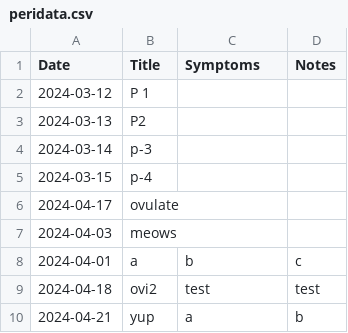
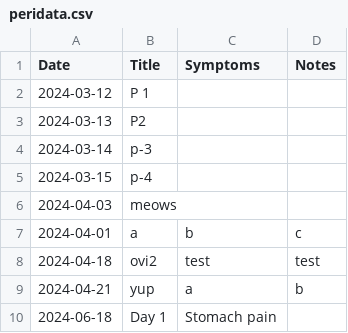
Before and after one commit to ctang415/peri-period-app, a CSV file: app/peridata.csv, drawn as a sheet.

```diff
--- a/app/peridata.csv
+++ b/app/peridata.csv
@@ -5,3 +5,2 @@ Date,Title,Symptoms,Notes
 2024-03-15,p-4,,
-2024-04-17,ovulate,,
 2024-04-03,meows,,
@@ -10 +9,2 @@ Date,Title,Symptoms,Notes
 2024-04-21,yup,a,b
+2024-06-18,Day 1,Stomach pain,
```
Also changed, not shown: 6 other files.
